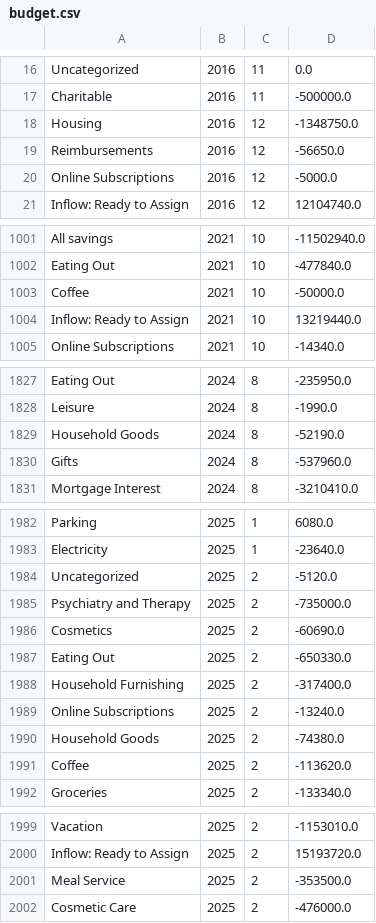
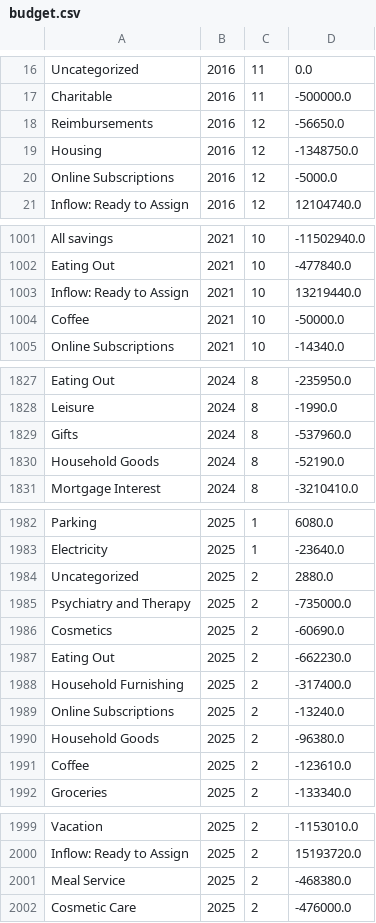
Before and after one commit to arxanas/arxanas.github.io, a CSV file: data/budget.csv, drawn as a sheet; only a part is shown, gaps mark what is left out.

```diff
--- a/data/budget.csv
+++ b/data/budget.csv
@@ -17,4 +17,4 @@ Uncategorized,2016,11,0.0
 Charitable,2016,11,-500000.0
-Housing,2016,12,-1348750.0
 Reimbursements,2016,12,-56650.0
+Housing,2016,12,-1348750.0
 Online Subscriptions,2016,12,-5000.0
@@ -1002,4 +1002,4 @@ All savings,2021,10,-11502940.0
 Eating Out,2021,10,-477840.0
-Coffee,2021,10,-50000.0
 Inflow: Ready to Assign,2021,10,13219440.0
+Coffee,2021,10,-50000.0
 Online Subscriptions,2021,10,-14340.0
@@ -1828,4 +1828,4 @@ Eating Out,2024,8,-235950.0
 Leisure,2024,8,-1990.0
-Household Goods,2024,8,-52190.0
 Gifts,2024,8,-537960.0
+Household Goods,2024,8,-52190.0
 Mortgage Interest,2024,8,-3210410.0
@@ -1983,10 +1983,10 @@ Parking,2025,1,6080.0
 Electricity,2025,1,-23640.0
-Uncategorized,2025,2,-5120.0
+Uncategorized,2025,2,2880.0
 Psychiatry and Therapy,2025,2,-735000.0
 Cosmetics,2025,2,-60690.0
-Eating Out,2025,2,-650330.0
+Eating Out,2025,2,-662230.0
 Household Furnishing,2025,2,-317400.0
 Online Subscriptions,2025,2,-13240.0
-Household Goods,2025,2,-74380.0
-Coffee,2025,2,-113620.0
+Household Goods,2025,2,-96380.0
+Coffee,2025,2,-123610.0
 Groceries,2025,2,-133340.0
@@ -2000,3 +2000,3 @@ Vacation,2025,2,-1153010.0
 Inflow: Ready to Assign,2025,2,15193720.0
-Meal Service,2025,2,-353500.0
+Meal Service,2025,2,-468380.0
 Cosmetic Care,2025,2,-476000.0
```
Also changed, not shown: 1 other file.
